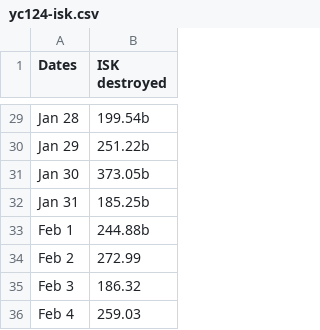
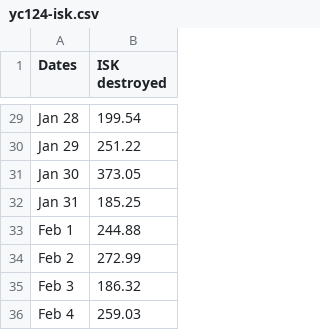
Before and after one commit to wh-info/wh-info.github.io, a CSV file: csv/yc124-isk.csv, drawn as a sheet; only a part is shown, gaps mark what is left out; the diff covers the shown part only; the diff names each change by its address in the sheet, - before the commit and + after, or states it on an @@ line.

```diff
--- a/csv/yc124-isk.csv
+++ b/csv/yc124-isk.csv
-B29 (ISK destroyed): 199.54b
+B29 (ISK destroyed): 199.54
-B30 (ISK destroyed): 251.22b
+B30 (ISK destroyed): 251.22
-B31 (ISK destroyed): 373.05b
+B31 (ISK destroyed): 373.05
-B32 (ISK destroyed): 185.25b
+B32 (ISK destroyed): 185.25
-B33 (ISK destroyed): 244.88b
+B33 (ISK destroyed): 244.88
```
Also changed, not shown: 27 edited cells elsewhere in this file.
